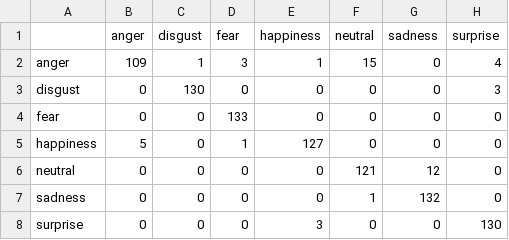
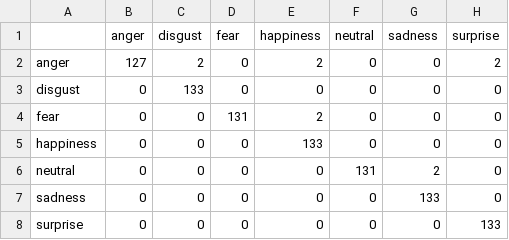
Before and after one commit to savioshaju/Multimodal-Emotion-Recognition, a CSV file: results/fusion_pipeline/results/confusion_matrix.csv, drawn as a sheet.

```diff
--- a/results/fusion_pipeline/results/confusion_matrix.csv
+++ b/results/fusion_pipeline/results/confusion_matrix.csv
@@ -1,8 +1,8 @@
 ,anger,disgust,fear,happiness,neutral,sadness,surprise
-anger,109,1,3,1,15,0,4
-disgust,0,130,0,0,0,0,3
-fear,0,0,133,0,0,0,0
-happiness,5,0,1,127,0,0,0
-neutral,0,0,0,0,121,12,0
-sadness,0,0,0,0,1,132,0
-surprise,0,0,0,3,0,0,130
+anger,127,2,0,2,0,0,2
+disgust,0,133,0,0,0,0,0
+fear,0,0,131,2,0,0,0
+happiness,0,0,0,133,0,0,0
+neutral,0,0,0,0,131,2,0
+sadness,0,0,0,0,0,133,0
+surprise,0,0,0,0,0,0,133
```
Also changed, not shown: results/fusion_pipeline/metrics/training_metrics.csv, results/fusion_pipeline/results/classification_report.csv, 9 other files.
